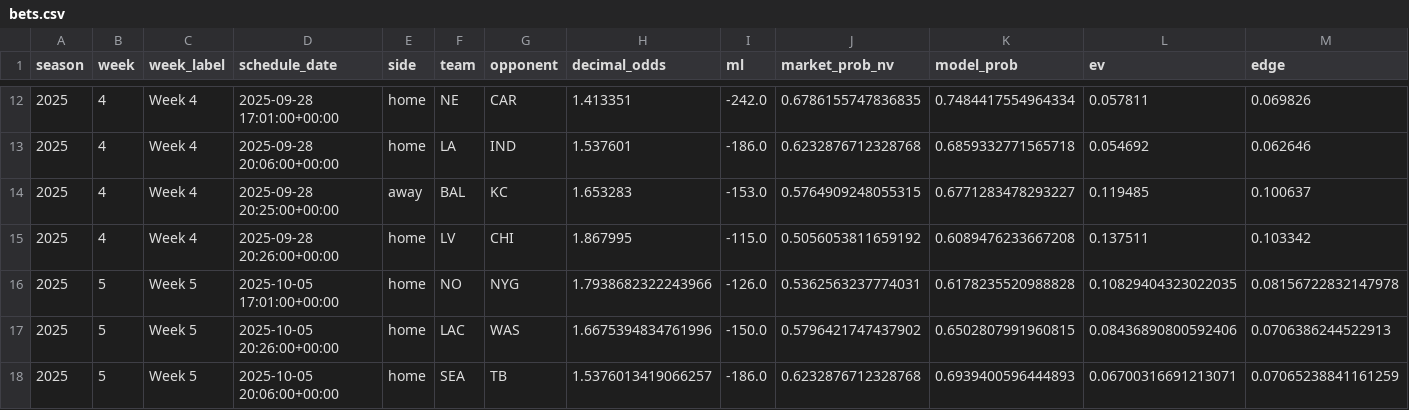
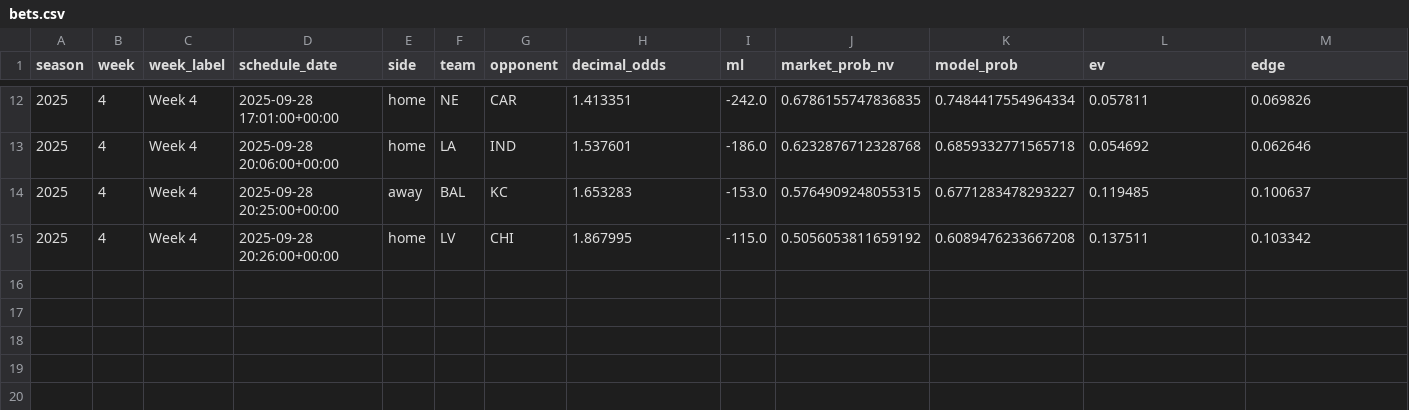
Before and after one commit to luisesantamaria/nfl-betting, a CSV file: data/live/bets.csv, drawn as a sheet; only a part is shown, gaps mark what is left out; rows hold the shown columns only; the diff names each change by its address in the sheet, - before the commit and + after, or states it on an @@ line.

Commit message:
Update bets.csv

```diff
--- a/data/live/bets.csv
+++ b/data/live/bets.csv
-row 16: 2025 | 5 | Week 5 | 2025-10-05 17:01:00+00:00 | home | NO | NYG | 1.7938682322243966 | -126.0 | 0.5362563237774031 | 0.6178235520988828 | 0.10829404323022035 | 0.08156722832147978
-row 17: 2025 | 5 | Week 5 | 2025-10-05 20:26:00+00:00 | home | LAC | WAS | 1.6675394834761996 | -150.0 | 0.5796421747437902 | 0.6502807991960815 | 0.08436890800592406 | 0.0706386244522913
-row 18: 2025 | 5 | Week 5 | 2025-10-05 20:06:00+00:00 | home | SEA | TB | 1.5376013419066257 | -186.0 | 0.6232876712328768 | 0.6939400596444893 | 0.06700316691213071 | 0.07065238841161259
```
